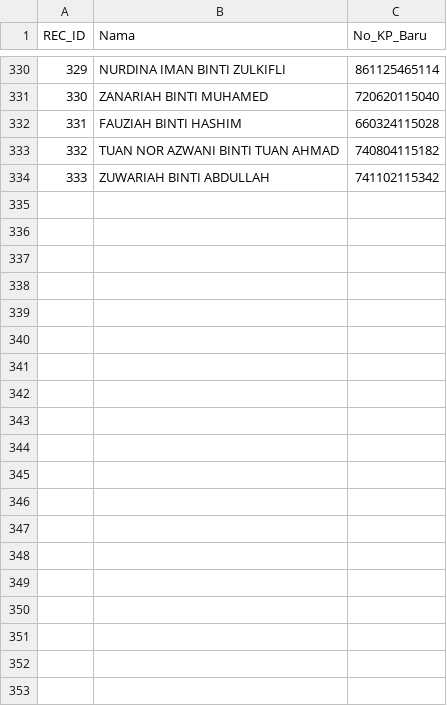
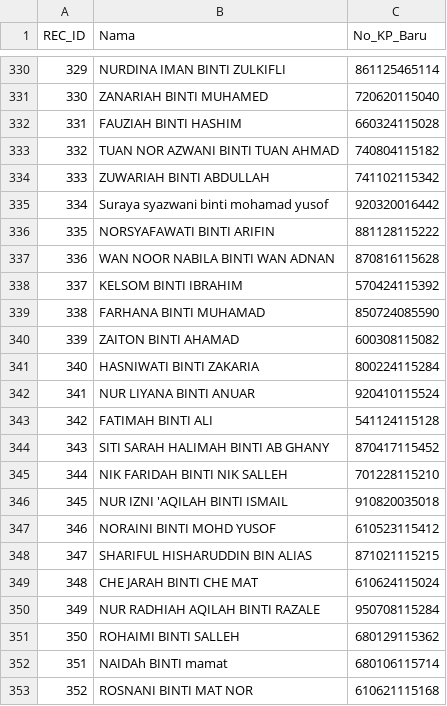
Before and after one commit to topitindustries/idaftar-version, a CSV file: peserta.csv, drawn as a sheet; only a part is shown, gaps mark what is left out; the diff covers the shown part only; the diff names each change by its address in the sheet, - before the commit and + after, or states it on an @@ line.

Commit message:
Add new entries to peserta.csv

```diff
--- a/peserta.csv
+++ b/peserta.csv
+row 335: 334 | Suraya syazwani binti mohamad yusof | 920320016442
+row 336: 335 | NORSYAFAWATI BINTI ARIFIN | 881128115222
+row 337: 336 | WAN NOOR NABILA BINTI WAN ADNAN | 870816115628
+row 338: 337 | KELSOM BINTI IBRAHIM | 570424115392
+row 339: 338 | FARHANA BINTI MUHAMAD | 850724085590
+row 340: 339 | ZAITON BINTI AHAMAD | 600308115082
+row 341: 340 | HASNIWATI BINTI ZAKARIA | 800224115284
+row 342: 341 | NUR LIYANA BINTI ANUAR | 920410115524
+row 343: 342 | FATIMAH BINTI ALI | 541124115128
+row 344: 343 | SITI SARAH HALIMAH BINTI AB GHANY | 870417115452
+row 345: 344 | NIK FARIDAH BINTI NIK SALLEH | 701228115210
+row 346: 345 | NUR IZNI 'AQILAH BINTI ISMAIL | 910820035018
+row 347: 346 | NORAINI BINTI MOHD YUSOF | 610523115412
+row 348: 347 | SHARIFUL HISHARUDDIN BIN ALIAS | 871021115215
+row 349: 348 | CHE JARAH BINTI CHE MAT | 610624115024
+row 350: 349 | NUR RADHIAH AQILAH BINTI RAZALE | 950708115284
+row 351: 350 | ROHAIMI BINTI SALLEH | 680129115362
+row 352: 351 | NAIDAh BINTI mamat | 680106115714
+row 353: 352 | ROSNANI BINTI MAT NOR | 610621115168
```
Also changed, not shown: 12 added rows elsewhere in this file.
